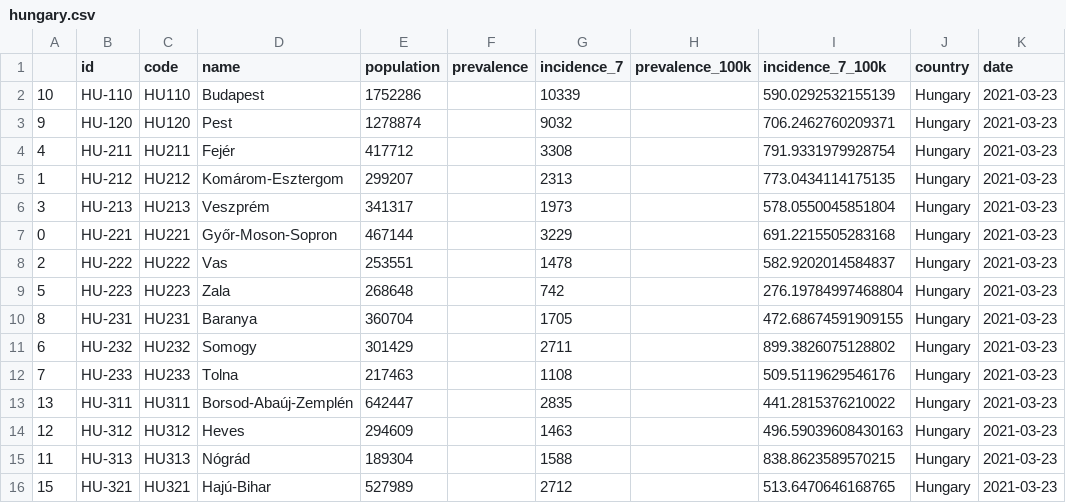
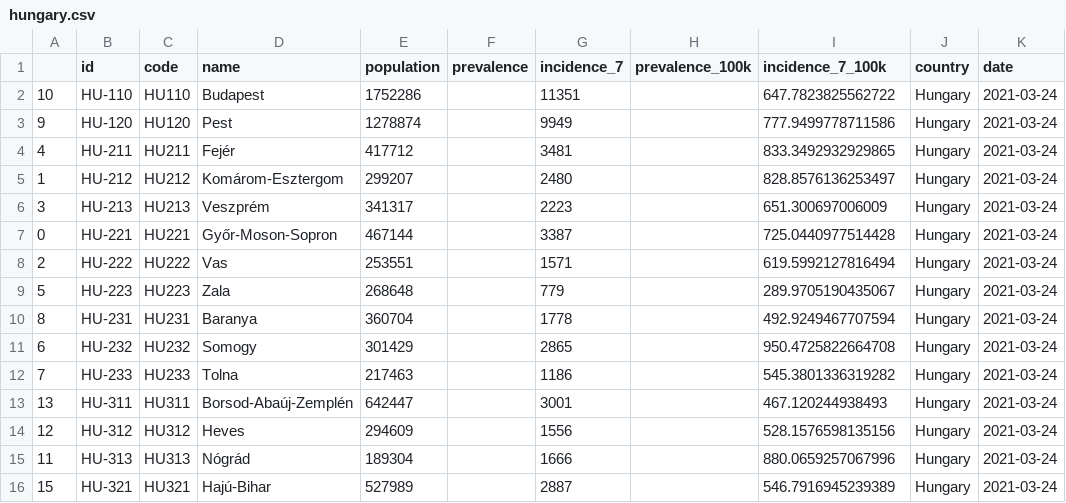
Before and after one commit to michalskop/covid-europe, a CSV file: data/hungary.csv, drawn as a sheet; only a part is shown; the diff covers the shown part only.

```diff
--- a/data/hungary.csv
+++ b/data/hungary.csv
@@ -1,16 +1,16 @@
 ,id,code,name,population,prevalence,incidence_7,prevalence_100k,incidence_7_100k,country,date
-10,HU-110,HU110,Budapest,1752286,,10339,,590.0292532155139,Hungary,2021-03-23
-9,HU-120,HU120,Pest,1278874,,9032,,706.2462760209371,Hungary,2021-03-23
-4,HU-211,HU211,Fejér,417712,,3308,,791.9331979928754,Hungary,2021-03-23
-1,HU-212,HU212,Komárom-Esztergom,299207,,2313,,773.0434114175135,Hungary,2021-03-23
-3,HU-213,HU213,Veszprém,341317,,1973,,578.0550045851804,Hungary,2021-03-23
-0,HU-221,HU221,Győr-Moson-Sopron,467144,,3229,,691.2215505283168,Hungary,2021-03-23
-2,HU-222,HU222,Vas,253551,,1478,,582.9202014584837,Hungary,2021-03-23
-5,HU-223,HU223,Zala,268648,,742,,276.19784997468804,Hungary,2021-03-23
-8,HU-231,HU231,Baranya,360704,,1705,,472.68674591909155,Hungary,2021-03-23
-6,HU-232,HU232,Somogy,301429,,2711,,899.3826075128802,Hungary,2021-03-23
-7,HU-233,HU233,Tolna,217463,,1108,,509.5119629546176,Hungary,2021-03-23
-13,HU-311,HU311,Borsod-Abaúj-Zemplén,642447,,2835,,441.2815376210022,Hungary,2021-03-23
-12,HU-312,HU312,Heves,294609,,1463,,496.59039608430163,Hungary,2021-03-23
-11,HU-313,HU313,Nógrád,189304,,1588,,838.8623589570215,Hungary,2021-03-23
-15,HU-321,HU321,Hajú-Bihar,527989,,2712,,513.6470646168765,Hungary,2021-03-23
+10,HU-110,HU110,Budapest,1752286,,11351,,647.7823825562722,Hungary,2021-03-24
+9,HU-120,HU120,Pest,1278874,,9949,,777.9499778711586,Hungary,2021-03-24
+4,HU-211,HU211,Fejér,417712,,3481,,833.3492932929865,Hungary,2021-03-24
+1,HU-212,HU212,Komárom-Esztergom,299207,,2480,,828.8576136253497,Hungary,2021-03-24
+3,HU-213,HU213,Veszprém,341317,,2223,,651.300697006009,Hungary,2021-03-24
+0,HU-221,HU221,Győr-Moson-Sopron,467144,,3387,,725.0440977514428,Hungary,2021-03-24
+2,HU-222,HU222,Vas,253551,,1571,,619.5992127816494,Hungary,2021-03-24
+5,HU-223,HU223,Zala,268648,,779,,289.9705190435067,Hungary,2021-03-24
+8,HU-231,HU231,Baranya,360704,,1778,,492.9249467707594,Hungary,2021-03-24
+6,HU-232,HU232,Somogy,301429,,2865,,950.4725822664708,Hungary,2021-03-24
+7,HU-233,HU233,Tolna,217463,,1186,,545.3801336319282,Hungary,2021-03-24
+13,HU-311,HU311,Borsod-Abaúj-Zemplén,642447,,3001,,467.120244938493,Hungary,2021-03-24
+12,HU-312,HU312,Heves,294609,,1556,,528.1576598135156,Hungary,2021-03-24
+11,HU-313,HU313,Nógrád,189304,,1666,,880.0659257067996,Hungary,2021-03-24
+15,HU-321,HU321,Hajú-Bihar,527989,,2887,,546.7916945239389,Hungary,2021-03-24
```
Also changed, not shown: 15 edited cells elsewhere in this file.
